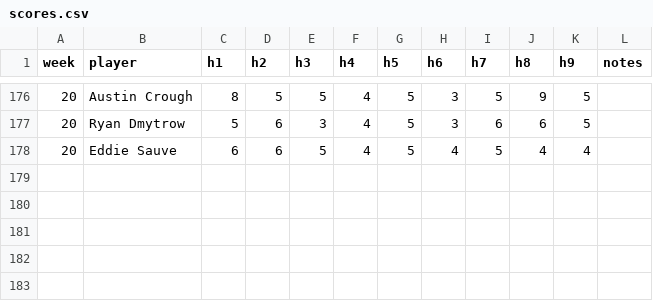
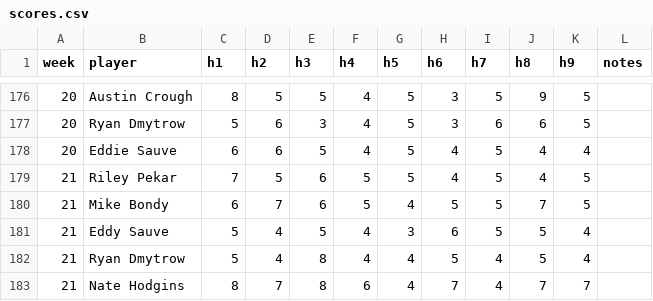
Before and after one commit to valdezt/dominion-golf-league, a CSV file: data/scores.csv, drawn as a sheet; only a part is shown, gaps mark what is left out.

Commit message:
Update scores data with new entries (#13)

```diff
--- a/data/scores.csv
+++ b/data/scores.csv
@@ -178 +178,6 @@ week,player,h1,h2,h3,h4,h5,h6,h7,h8,h9,notes
 20,Eddie Sauve,6,6,5,4,5,4,5,4,4,
+21,Riley Pekar,7,5,6,5,5,4,5,4,5,
+21,Mike Bondy,6,7,6,5,4,5,5,7,5,
+21,Eddy Sauve,5,4,5,4,3,6,5,5,4,
+21,Ryan Dmytrow,5,4,8,4,4,5,4,5,4,
+21,Nate Hodgins,8,7,8,6,4,7,4,7,7,
```
